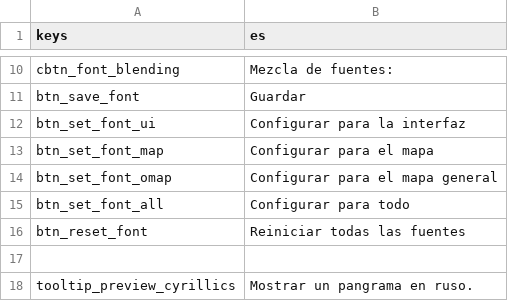
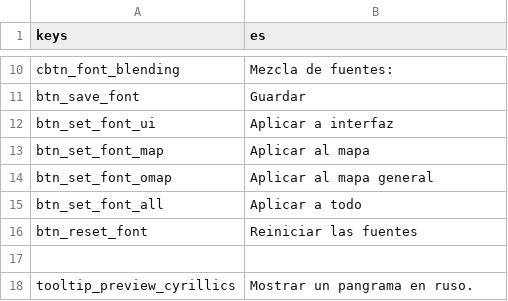
Before and after one commit to CrimsonCrossBunker/Catapult, a CSV file: text/es/fonts_tab.csv, drawn as a sheet; only a part is shown, gaps mark what is left out.

```diff
--- a/text/es/fonts_tab.csv
+++ b/text/es/fonts_tab.csv
@@ -11,7 +11,7 @@
 "btn_save_font","Guardar"
-"btn_set_font_ui","Configurar para la interfaz"
-"btn_set_font_map","Configurar para el mapa"
-"btn_set_font_omap","Configurar para el mapa general"
-"btn_set_font_all","Configurar para todo"
-"btn_reset_font","Reiniciar todas las fuentes"
+"btn_set_font_ui","Aplicar a interfaz"
+"btn_set_font_map","Aplicar al mapa"
+"btn_set_font_omap","Aplicar al mapa general"
+"btn_set_font_all","Aplicar a todo"
+"btn_reset_font","Reiniciar las fuentes"
 ,
```
Also changed, not shown: text/es/backup_manager.csv, text/es/backups_tab.csv, 6 other files.
